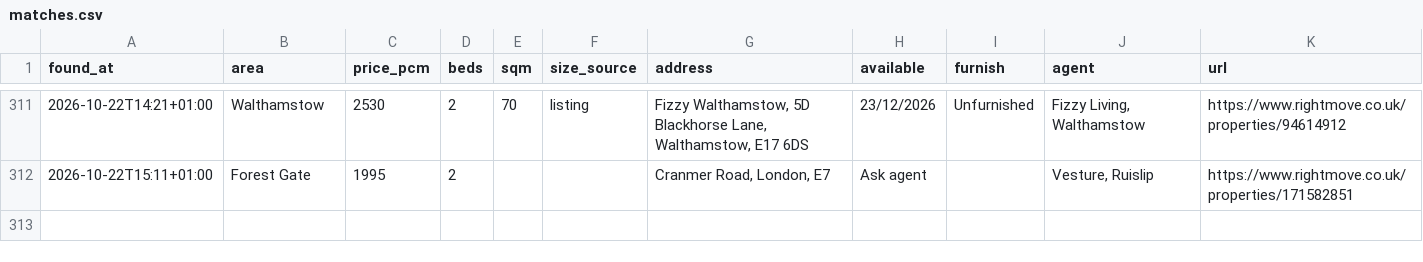
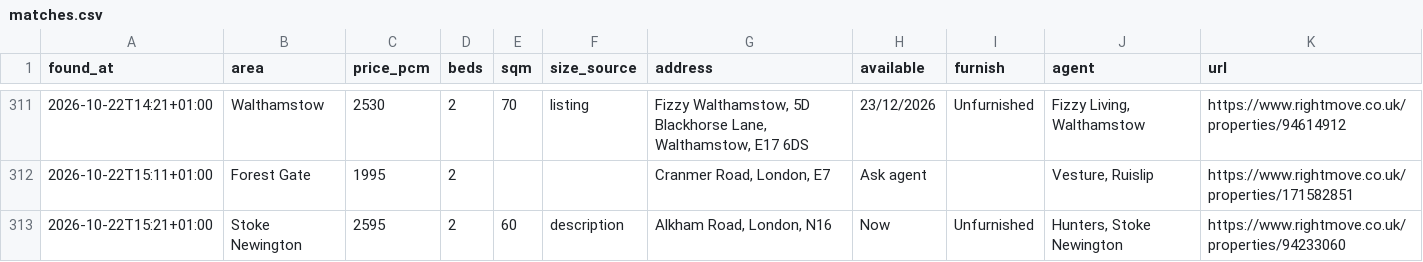
Before and after one commit to SBAIPEGSUE/flat-watch, a CSV file: matches.csv, drawn as a sheet; only a part is shown, gaps mark what is left out; the diff names each change by its address in the sheet, - before the commit and + after, or states it on an @@ line.

```diff
--- a/matches.csv
+++ b/matches.csv
+row 313: 2026-10-22T15:21+01:00 | Stoke Newington | 2595 | 2 | 60 | description | Alkham Road, London, N16 | Now | Unfurnished | Hunters, Stoke Newington | https://www.rightmove.co.uk/properties/94233060
```
Also changed, not shown: 1 other file.
